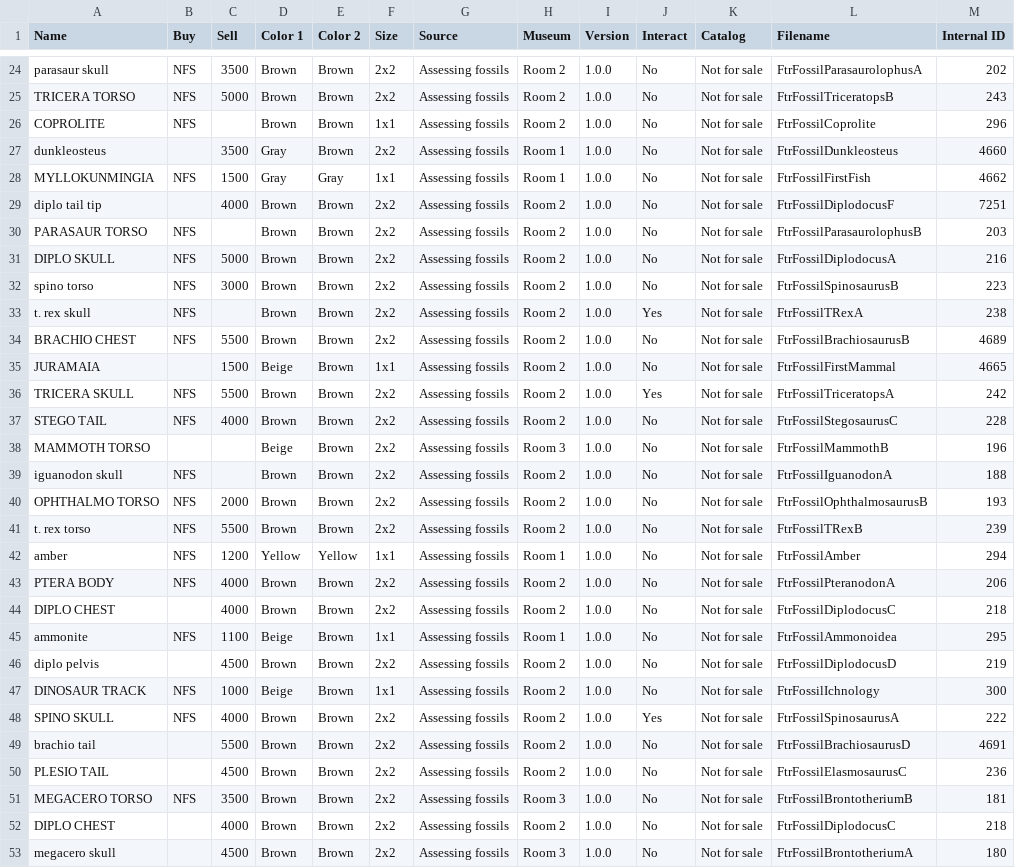
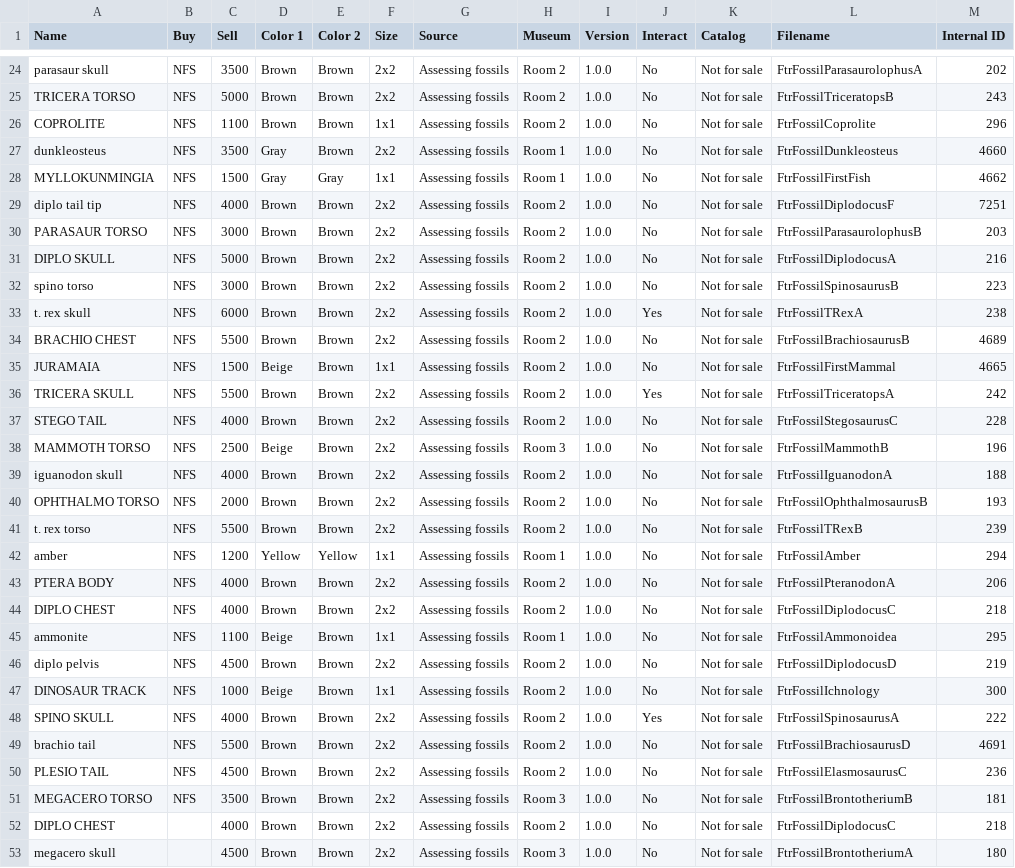
Before and after one commit to TerryPotato/acnh-analytics-pipeline, a CSV file: data/csv_files/3.delivery/fossils03.csv, drawn as a sheet; only a part is shown, gaps mark what is left out; the diff names each change by its address in the sheet, - before the commit and + after, or states it on an @@ line.

```diff
--- a/data/csv_files/3.delivery/fossils03.csv
+++ b/data/csv_files/3.delivery/fossils03.csv
-C26 (Sell): (empty)
+C26 (Sell): 1100
-B27 (Buy): (empty)
+B27 (Buy): NFS
-B29 (Buy): (empty)
+B29 (Buy): NFS
-C30 (Sell): (empty)
+C30 (Sell): 3000
-C33 (Sell): (empty)
+C33 (Sell): 6000
-B35 (Buy): (empty)
+B35 (Buy): NFS
-B38 (Buy): (empty)
+B38 (Buy): NFS
-C38 (Sell): (empty)
+C38 (Sell): 2500
-C39 (Sell): (empty)
+C39 (Sell): 4000
-B44 (Buy): (empty)
+B44 (Buy): NFS
-B46 (Buy): (empty)
+B46 (Buy): NFS
-B49:B50 (Buy): (empty)
+B49:B50 (Buy): NFS
```
Also changed, not shown: data/csv_files/2.transformation/insects02.csv, data/csv_files/3.delivery/fish03.csv, 10 other files.
